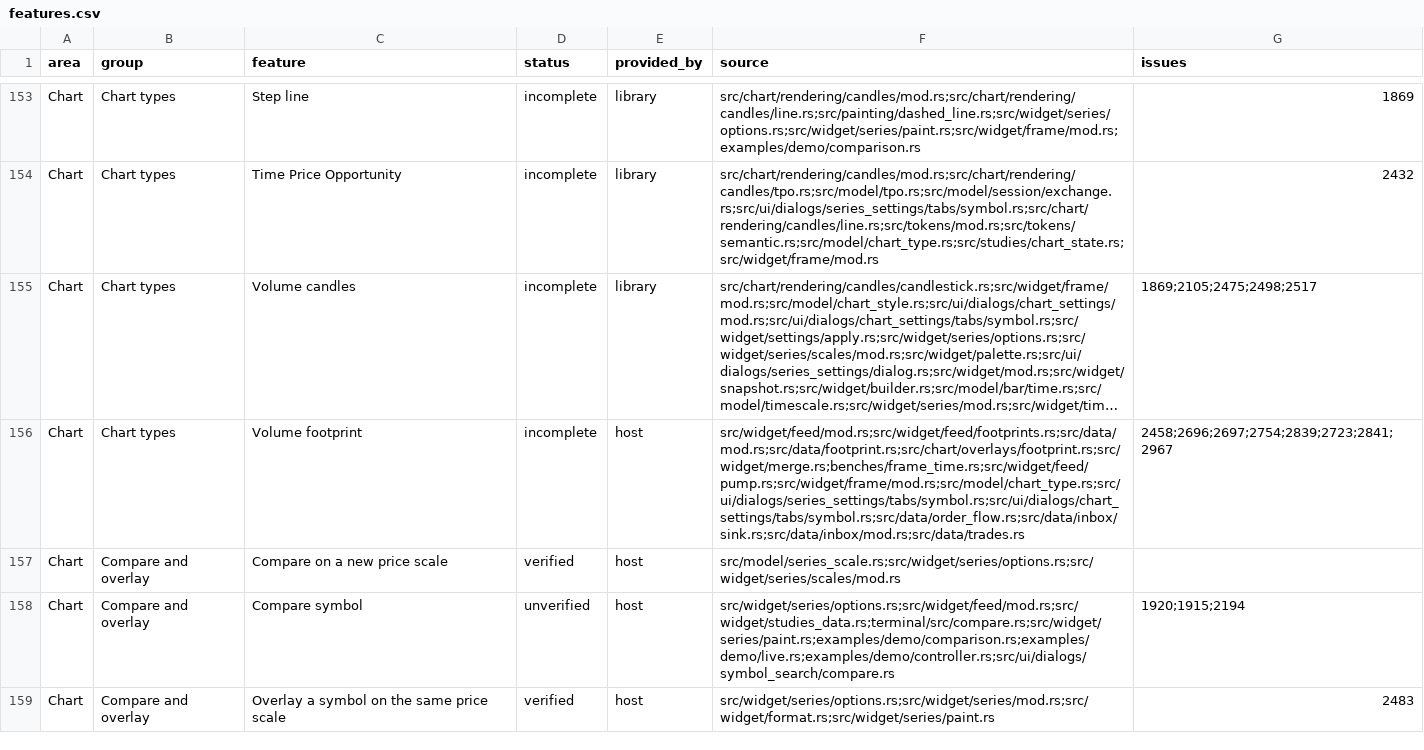
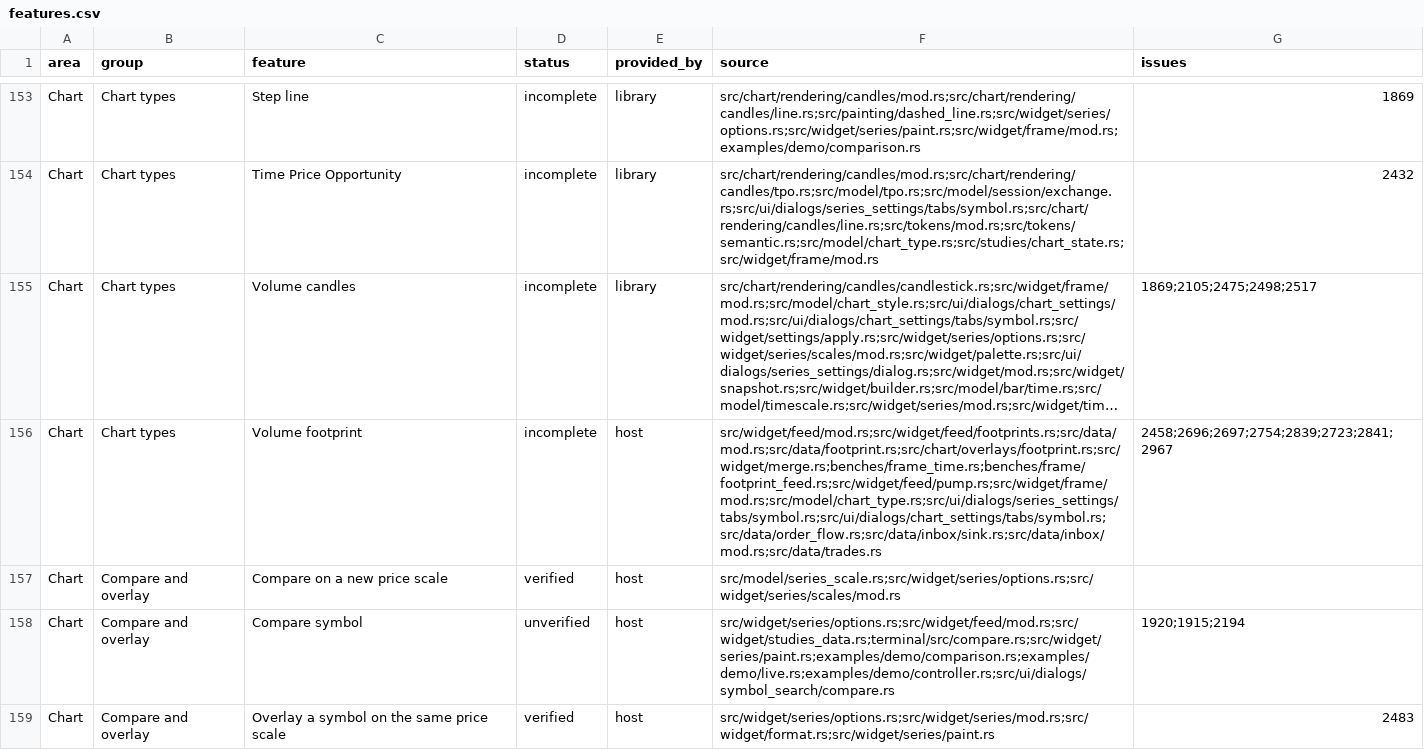
Before and after one commit to blablacio/egui-charts, a CSV file: docs/progress/features.csv, drawn as a sheet; only a part is shown, gaps mark what is left out; long unchanged cells end in …; the diff names each change by its address in the sheet, - before the commit and + after, or states it on an @@ line.

Commit message:
test(perf): compare raw and prepared footprint feeds

```diff
--- a/docs/progress/features.csv
+++ b/docs/progress/features.csv
-F156 (source): src/widget/feed/mod.rs;src/widget/feed/footprints.rs;src/data/mod.rs;src/data/footprint.rs;src/chart/overlays/footprint.rs;src/widget/merge.rs;benches/frame_time.rs;src/widget/feed/pump.rs;src/widget/frame/mod.rs;src/model/chart_type.rs;src/ui/dialogs/series_settings/tabs/symbol.rs;src/ui/dialogs/chart_settings/tabs/symbol.rs;src/data/order_flow.rs;src/data/inbox/sink.rs;src/data/inbox/mod.rs;src/data/trades.rs
+F156 (source): src/widget/feed/mod.rs;src/widget/feed/footprints.rs;src/data/mod.rs;src/data/footprint.rs;src/chart/overlays/footprint.rs;src/widget/merge.rs;benches/frame_time.rs;benches/frame/footprint_feed.rs;src/widget/feed/pump.rs;src/widget/frame/mod.rs;src/model/chart_type.rs;src/ui/dialogs/series_settings/tabs/symbol.rs;src/ui/dialogs/chart_settings/tabs/symbol.rs;src/data/order_flow.rs;src/data/inbox/sink.rs;src/data/inbox/mod.rs;src/data/trades.rs
```
Also changed, not shown: 3 other files.
